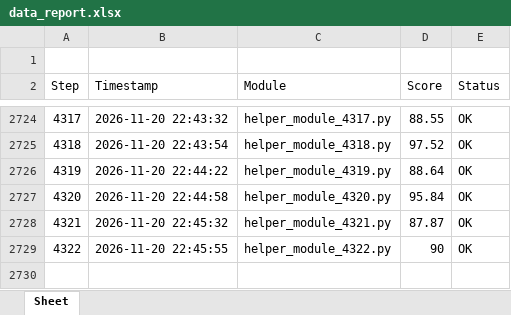
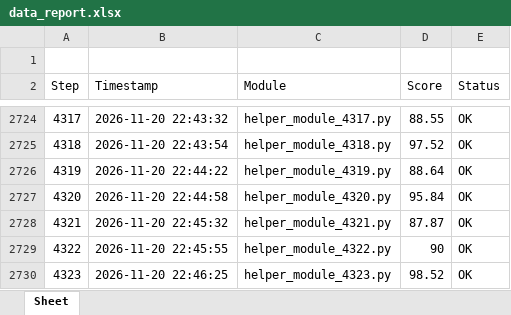
Before and after one commit to Young-barbie/code-snippets, an Excel workbook: data_report.xlsx, sheet Sheet, drawn as a sheet; only a part is shown, gaps mark what is left out; values as stored, in another font and other column widths than the file's, no borders; the diff names each change by its address in the sheet, - before the commit and + after, or states it on an @@ line.

Commit message:
chore(excel): log step 4323 in data_report.xlsx

```diff
--- a/data_report.xlsx (sheet Sheet)
+++ b/data_report.xlsx (sheet Sheet)
+row 2730: 4323 | 2026-11-20 22:46:25 | helper_module_4323.py | 98.52 | OK
```
